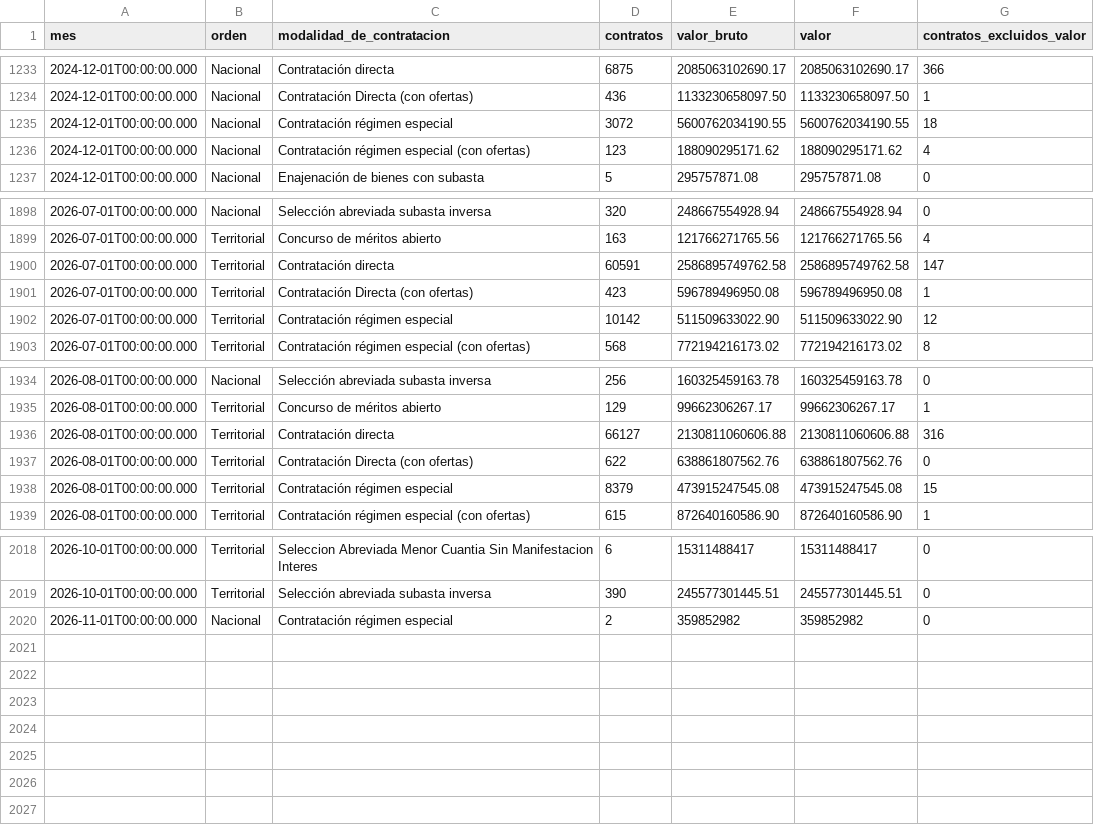
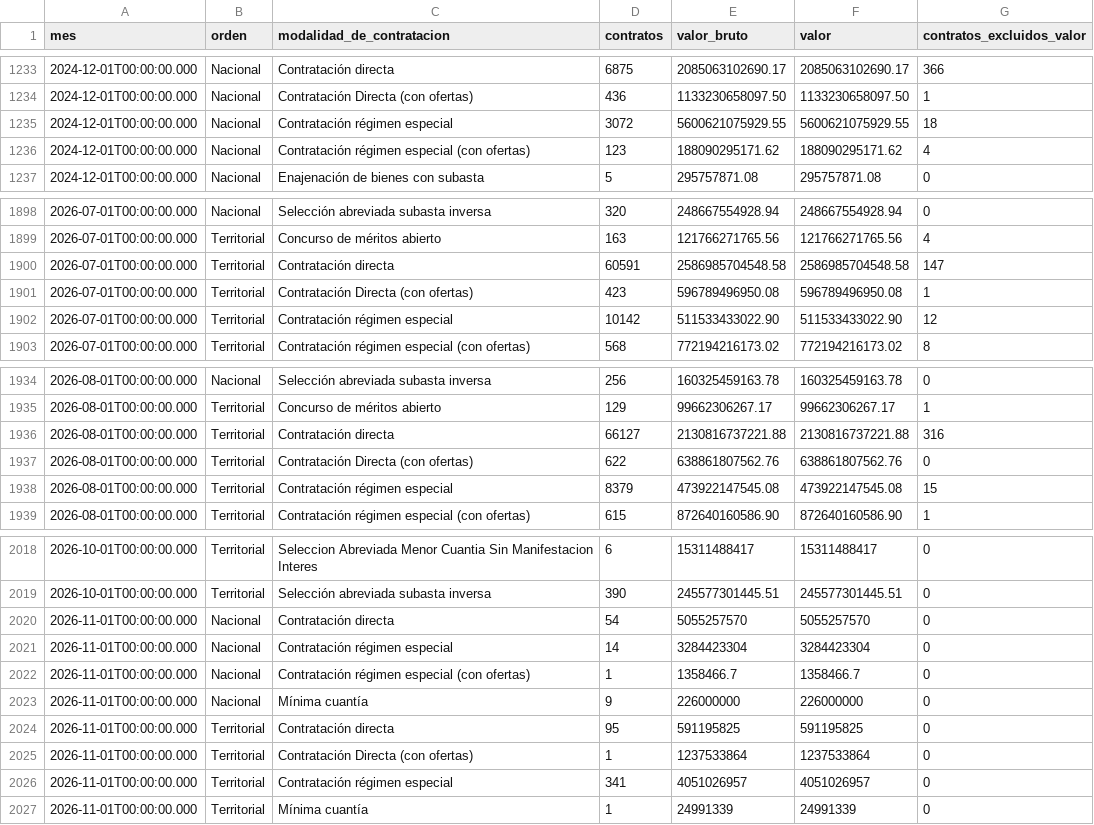
Before and after one commit to fundacionipg-sys/observatorio-datos, a CSV file: datos/productos/radar_modalidad_mensual.csv, drawn as a sheet; only a part is shown, gaps mark what is left out; the diff covers the shown part only.

Commit message:
Productos 2026-11-04

```diff
--- a/datos/productos/radar_modalidad_mensual.csv
+++ b/datos/productos/radar_modalidad_mensual.csv
@@ -1234,3 +1234,3 @@
 "2024-12-01T00:00:00.000","Nacional","Contratación Directa (con ofertas)","436","1133230658097.50","1133230658097.50","1"
-"2024-12-01T00:00:00.000","Nacional","Contratación régimen especial","3072","5600762034190.55","5600762034190.55","18"
+"2024-12-01T00:00:00.000","Nacional","Contratación régimen especial","3072","5600621075929.55","5600621075929.55","18"
 "2024-12-01T00:00:00.000","Nacional","Contratación régimen especial (con ofertas)","123","188090295171.62","188090295171.62","4"
@@ -1899,5 +1899,5 @@
 "2026-07-01T00:00:00.000","Territorial","Concurso de méritos abierto","163","121766271765.56","121766271765.56","4"
-"2026-07-01T00:00:00.000","Territorial","Contratación directa","60591","2586895749762.58","2586895749762.58","147"
+"2026-07-01T00:00:00.000","Territorial","Contratación directa","60591","2586985704548.58","2586985704548.58","147"
 "2026-07-01T00:00:00.000","Territorial","Contratación Directa (con ofertas)","423","596789496950.08","596789496950.08","1"
-"2026-07-01T00:00:00.000","Territorial","Contratación régimen especial","10142","511509633022.90","511509633022.90","12"
+"2026-07-01T00:00:00.000","Territorial","Contratación régimen especial","10142","511533433022.90","511533433022.90","12"
 "2026-07-01T00:00:00.000","Territorial","Contratación régimen especial (con ofertas)","568","772194216173.02","772194216173.02","8"
@@ -1935,5 +1935,5 @@
 "2026-08-01T00:00:00.000","Territorial","Concurso de méritos abierto","129","99662306267.17","99662306267.17","1"
-"2026-08-01T00:00:00.000","Territorial","Contratación directa","66127","2130811060606.88","2130811060606.88","316"
+"2026-08-01T00:00:00.000","Territorial","Contratación directa","66127","2130816737221.88","2130816737221.88","316"
 "2026-08-01T00:00:00.000","Territorial","Contratación Directa (con ofertas)","622","638861807562.76","638861807562.76","0"
-"2026-08-01T00:00:00.000","Territorial","Contratación régimen especial","8379","473915247545.08","473915247545.08","15"
+"2026-08-01T00:00:00.000","Territorial","Contratación régimen especial","8379","473922147545.08","473922147545.08","15"
 "2026-08-01T00:00:00.000","Territorial","Contratación régimen especial (con ofertas)","615","872640160586.90","872640160586.90","1"
@@ -2019,2 +2019,9 @@
 "2026-10-01T00:00:00.000","Territorial","Selección abreviada subasta inversa","390","245577301445.51","245577301445.51","0"
-"2026-11-01T00:00:00.000","Nacional","Contratación régimen especial","2","359852982","359852982","0"
+"2026-11-01T00:00:00.000","Nacional","Contratación directa","54","5055257570","5055257570","0"
+"2026-11-01T00:00:00.000","Nacional","Contratación régimen especial","14","3284423304","3284423304","0"
+"2026-11-01T00:00:00.000","Nacional","Contratación régimen especial (con ofertas)","1","1358466.7","1358466.7","0"
+"2026-11-01T00:00:00.000","Nacional","Mínima cuantía","9","226000000","226000000","0"
+"2026-11-01T00:00:00.000","Territorial","Contratación directa","95","591195825","591195825","0"
+"2026-11-01T00:00:00.000","Territorial","Contratación Directa (con ofertas)","1","1237533864","1237533864","0"
+"2026-11-01T00:00:00.000","Territorial","Contratación régimen especial","341","4051026957","4051026957","0"
+"2026-11-01T00:00:00.000","Territorial","Mínima cuantía","1","24991339","24991339","0"
```
Also changed, not shown: 36 edited cells elsewhere in this file, datos/productos/_registro.csv, datos/productos/radar_oferentes_por_proceso.csv, 2 other files.
